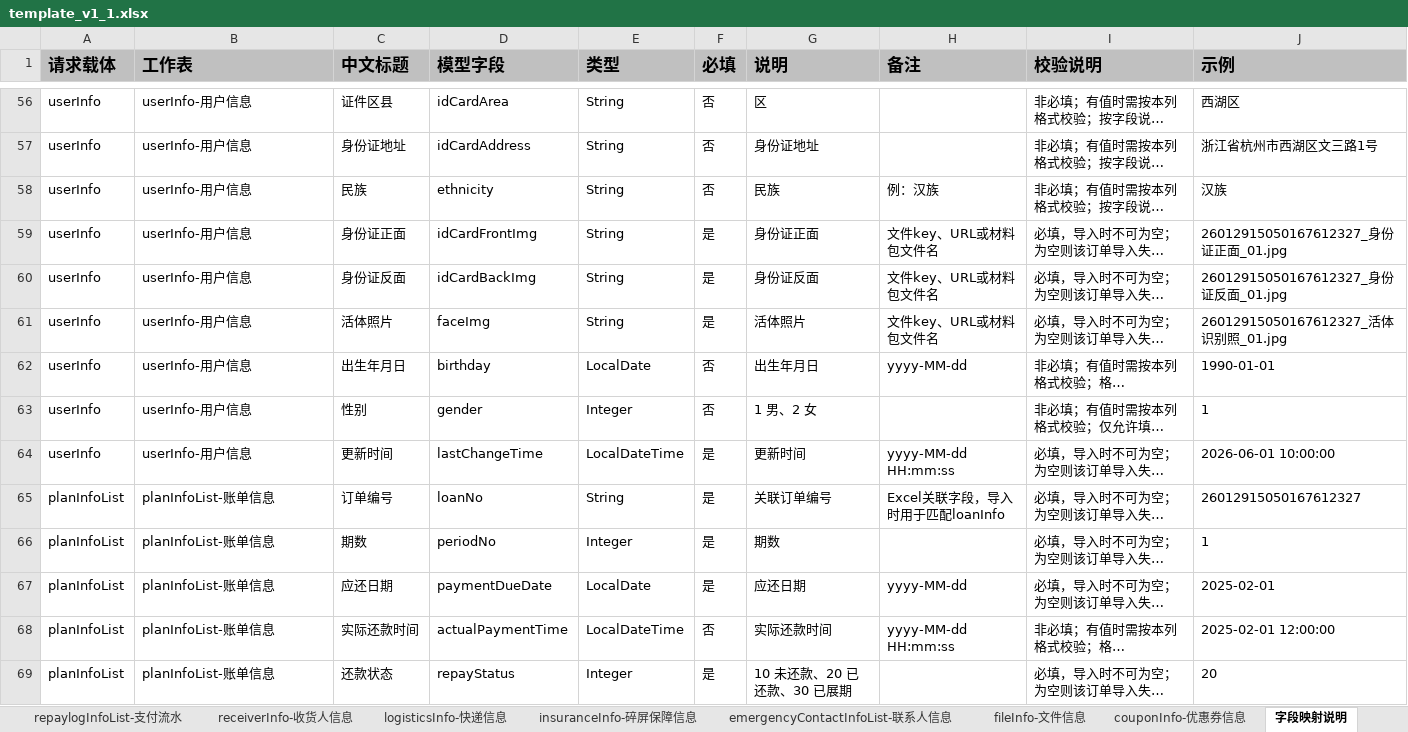
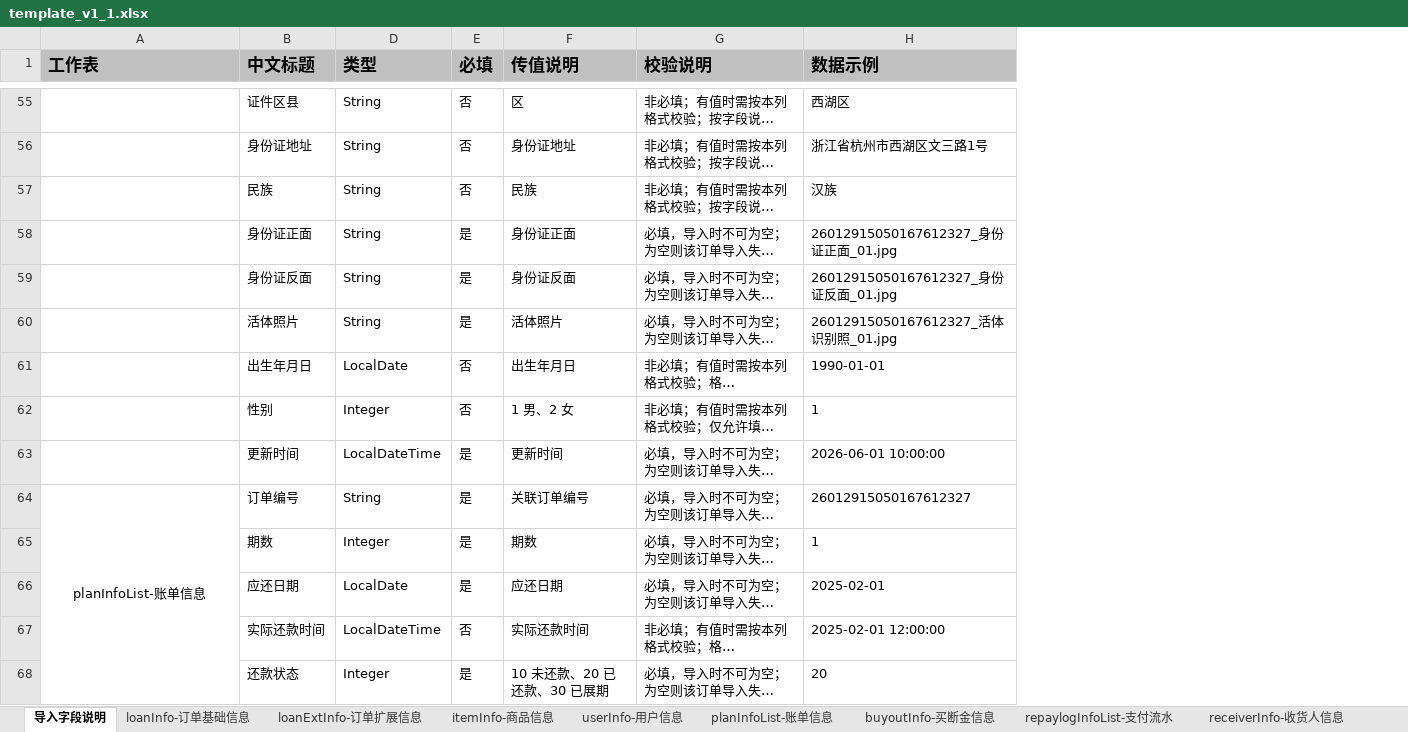
Before and after one commit to mengxianying/litigation-case-import-prototype, an Excel workbook: template_v1_1.xlsx, sheet 导入字段说明, drawn as a sheet; only a part is shown, gaps mark what is left out; long unchanged cells end in …; values as stored, in another font and other column widths than the file's, no borders; removed rows and columns are numbered as before the commit, all else as after; the diff covers the shown part only; the diff names each change by its address in the sheet, - before the commit and + after, or states it on an @@ line.

```diff
--- a/template_v1_1.xlsx (sheet 导入字段说明)
+++ b/template_v1_1.xlsx (sheet 导入字段说明)
-sheet tab: 字段映射说明
+sheet tab: 导入字段说明
@@ sheet tab order changed: 导入字段说明 | loanInfo-订单基础信息 | loanExtInfo-订单扩展信息 | itemInfo-商品信息 | userInfo-用户信息 | planInfoList-账单信息 | buyoutInfo-买断金信息 | repaylogInfoList-支付流水 | receiverInfo-收货人信息 @@
-column A (请求载体), rows 56-69: userInfo | userInfo | userInfo | userInfo | userInfo | userInfo | userInfo | userInfo | userInfo | planInfoList | planInfoList | planInfoList | planInfoList | planInfoList
-column D (模型字段), rows 56-69: idCardArea | idCardAddress | ethnicity | idCardFrontImg | idCardBackImg | faceImg | birthday | gender | lastChangeTime | loanNo | periodNo | paymentDueDate | actualPaymentTime | repayStatus
-column H (备注), rows 58-68: 例：汉族 | 文件key、URL或材料包文件名 | 文件key、URL或材料包文件名 | 文件key、URL或材料包文件名 | yyyy-MM-dd |  | yyyy-MM-dd HH:mm:ss | Excel关联字段，导入时用于匹配loanInfo |  | yyyy-MM-dd | yyyy-MM-dd HH:mm:ss
-F1: 说明
+F1: 传值说明
-H1: 示例
+H1: 数据示例
-A55:A63 (工作表): userInfo-用户信息
+A55:A63 (工作表): (empty)
-A64 alignment: left
+A64 alignment: center
+A64:A86 merged
-A65:A68 (工作表): planInfoList-账单信息
+A65:A68 (工作表): (empty)
```
Also changed, not shown: 1 removed row, 175 edited cells, cell formats and merged cells elsewhere in this sheet, sheet 文件材料清单, 5 other files.
